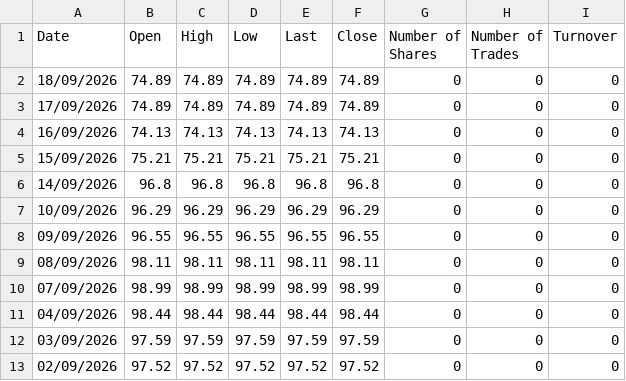
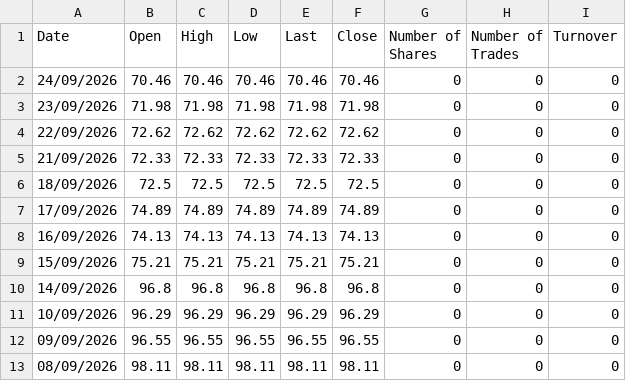
Before and after one commit to MarioPEL58/portfolio-streamlit, a CSV file: data/bonds/NLBNPIT306D0.csv, drawn as a sheet; only a part is shown; the shorter side is filled out with more unchanged rows.

```diff
--- a/data/bonds/NLBNPIT306D0.csv
+++ b/data/bonds/NLBNPIT306D0.csv
@@ -1,3 +1,7 @@
 Date,Open,High,Low,Last,Close,Number of Shares,Number of Trades,Turnover
-18/09/2026,74.89,74.89,74.89,74.89,74.89,0,0,0
+24/09/2026,70.46,70.46,70.46,70.46,70.46,0,0,0
+23/09/2026,71.98,71.98,71.98,71.98,71.98,0,0,0
+22/09/2026,72.62,72.62,72.62,72.62,72.62,0,0,0
+21/09/2026,72.33,72.33,72.33,72.33,72.33,0,0,0
+18/09/2026,72.5,72.5,72.5,72.5,72.5,0,0,0
 17/09/2026,74.89,74.89,74.89,74.89,74.89,0,0,0
```
Also changed, not shown: data/bonds/IT0004848484.csv, data/bonds/IT0005467482.csv, 9 other files.
